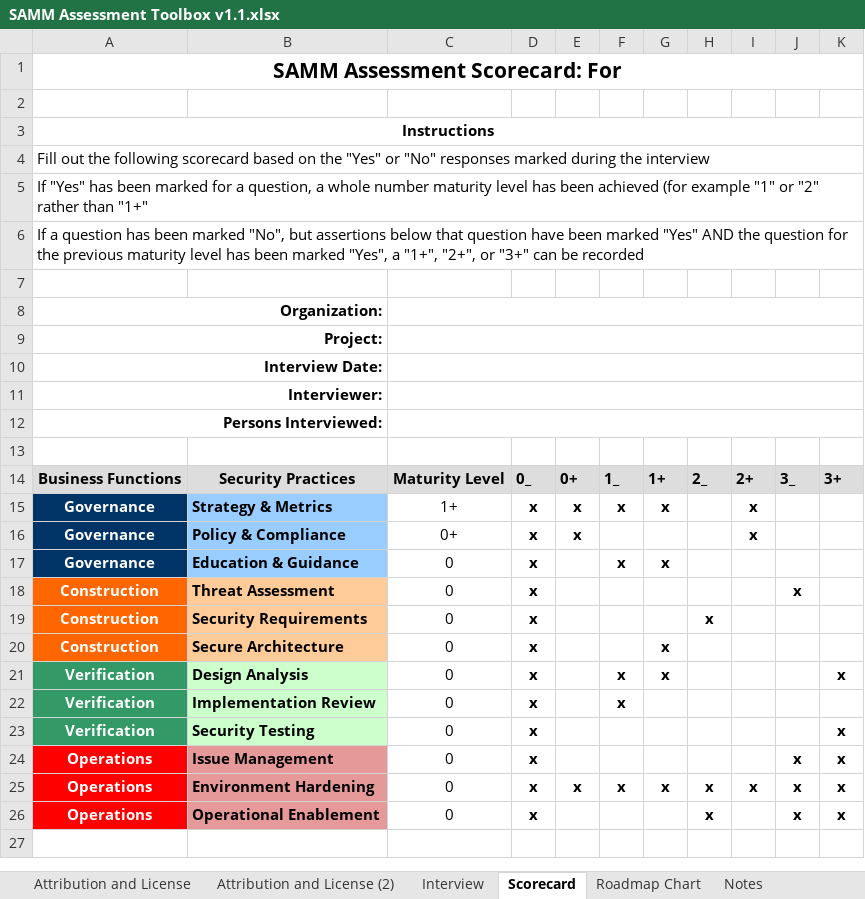
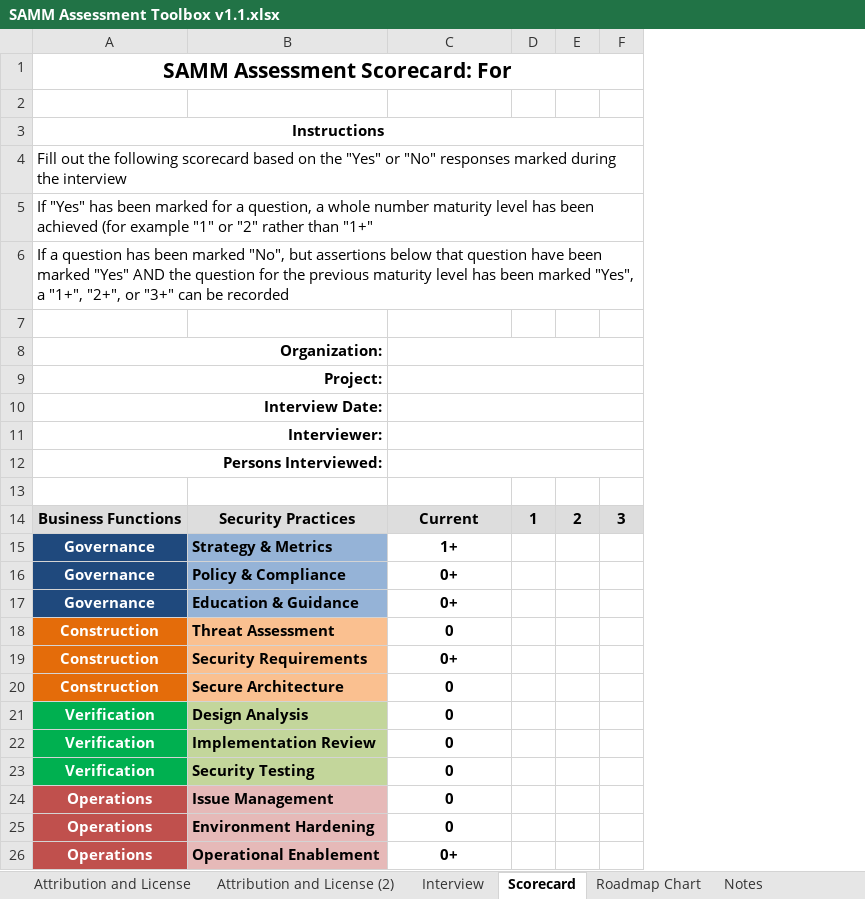
Before and after one commit to OWASP/samm, an Excel workbook: v1.1/tools/SAMM Assessment Toolbox v1.1.xlsx, sheet Scorecard, drawn as a sheet; values as stored, in another font and other column widths than the file's, no borders; conditional formats not drawn; removed rows and columns are numbered as before the commit, all else as after; the diff names each change by its address in the sheet, - before the commit and + after, or states it on an @@ line.

Commit message:
Building the toolbox
Integrated score card and maturity plan

```diff
--- a/v1.1/tools/SAMM Assessment Toolbox v1.1.xlsx (sheet Scorecard)
+++ b/v1.1/tools/SAMM Assessment Toolbox v1.1.xlsx (sheet Scorecard)
-column D, rows 14-26: 0_ | x | x | x | x | x | x | x | x | x | x | x | x
-column E, rows 14-25: 0+ | x | x |  |  |  |  |  |  |  |  | x
-column F, rows 14-25: 1_ | x |  | x |  |  |  | x | x |  |  | x
@@ column G hidden, rows 14-25: 1+ | x |  | x |  |  | x | x |  |  |  | x @@
-column H, rows 14-26: 2_ |  |  |  |  | x |  |  |  |  |  | x | x
-column I, rows 14-25: 2+ | x | x |  |  |  |  |  |  |  |  | x
-column J, rows 14-26: 3_ |  |  |  | x |  |  |  |  |  | x | x | x
-column K, rows 14-26: 3+ |  |  |  |  |  |  | x |  | x | x | x | x
+column D, row 14: 1
+column E, row 14: 2
+column F, row 14: 3
-C14: Maturity Level
+C14: Current
-A15:A17 fill: #003366
+A15:A17 fill: #1F497D
-B15:B17 fill: #99CCFF
+B15:B17 fill: #95B3D7
-C15:C26 bold: off
+C15:C26 bold: on
-C17: 0
+C17: 0+
-A18:A20 fill: #FF6600
+A18:A20 fill: #E46C0A
-C19: 0
+C19: 0+
-A21:A23 fill: #339966
+A21:A23 fill: #00B050
-B21:B23 fill: #CCFFCC
+B21:B23 fill: #C3D69B
-A24:A26 fill: #FF0000
+A24:A26 fill: #C0504D
-B24:B26 fill: #E69999
+B24:B26 fill: #E6B9B8
-C26: 0
+C26: 0+
```
Also changed, not shown: sheet Roadmap Chart, sheet Interview, formulas that keep their value, hidden cells, charts or pictures, 9 other files.
